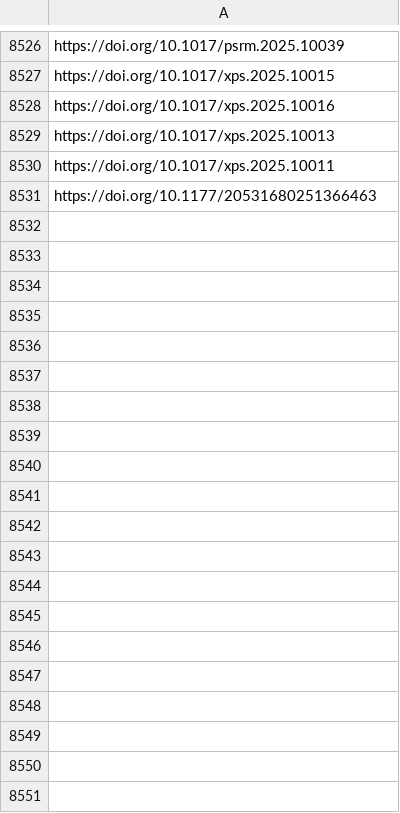
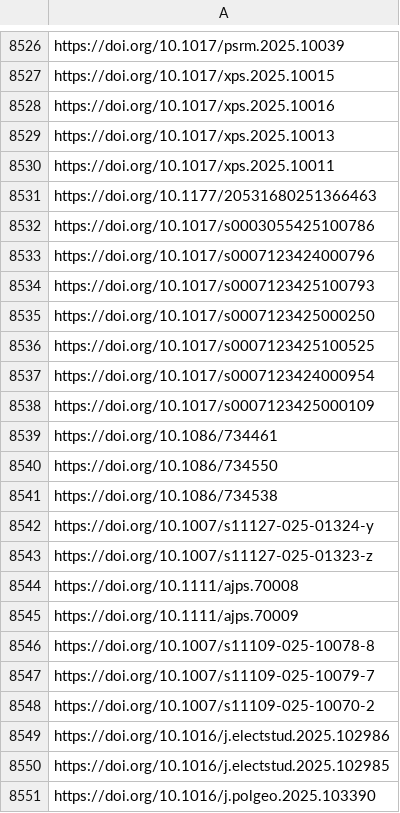
Before and after one commit to jacob-long/picnic, a CSV file: memory/politics_urls.csv, drawn as a sheet; only a part is shown, gaps mark what is left out; the diff covers the shown part only; the diff names each change by its address in the sheet, - before the commit and + after, or states it on an @@ line.

```diff
--- a/memory/politics_urls.csv
+++ b/memory/politics_urls.csv
+row 8532: https://doi.org/10.1017/s0003055425100786
+row 8533: https://doi.org/10.1017/s0007123424000796
+row 8534: https://doi.org/10.1017/s0007123425100793
+row 8535: https://doi.org/10.1017/s0007123425000250
+row 8536: https://doi.org/10.1017/s0007123425100525
+row 8537: https://doi.org/10.1017/s0007123424000954
+row 8538: https://doi.org/10.1017/s0007123425000109
+row 8539: https://doi.org/10.1086/734461
+row 8540: https://doi.org/10.1086/734550
+row 8541: https://doi.org/10.1086/734538
+row 8542: https://doi.org/10.1007/s11127-025-01324-y
+row 8543: https://doi.org/10.1007/s11127-025-01323-z
+row 8544: https://doi.org/10.1111/ajps.70008
+row 8545: https://doi.org/10.1111/ajps.70009
+row 8546: https://doi.org/10.1007/s11109-025-10078-8
+row 8547: https://doi.org/10.1007/s11109-025-10079-7
+row 8548: https://doi.org/10.1007/s11109-025-10070-2
+row 8549: https://doi.org/10.1016/j.electstud.2025.102986
+row 8550: https://doi.org/10.1016/j.electstud.2025.102985
+row 8551: https://doi.org/10.1016/j.polgeo.2025.103390
```
Also changed, not shown: 25 added rows elsewhere in this file, memory/communication_urls.csv, memory/po_urls.csv, 10 other files.
